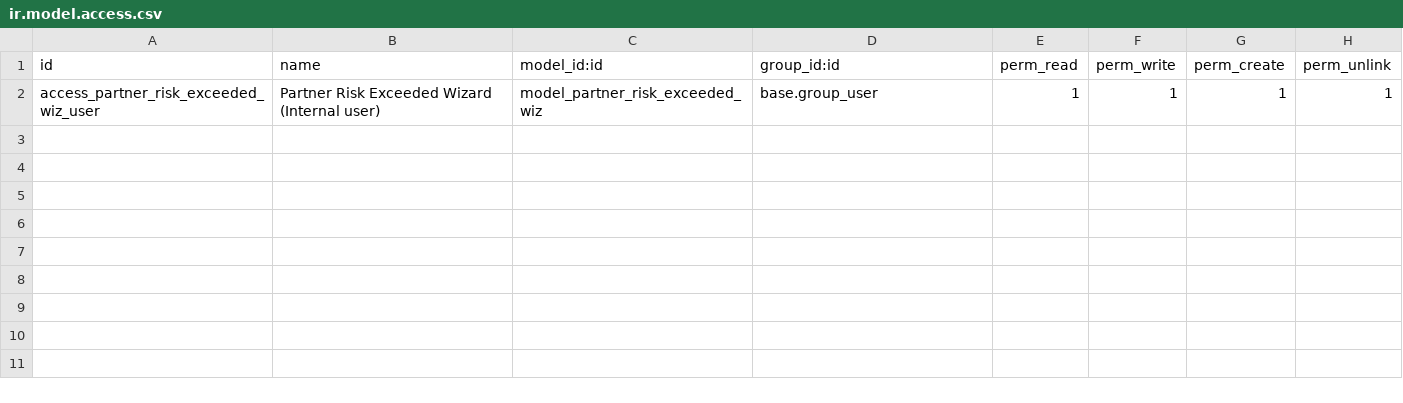
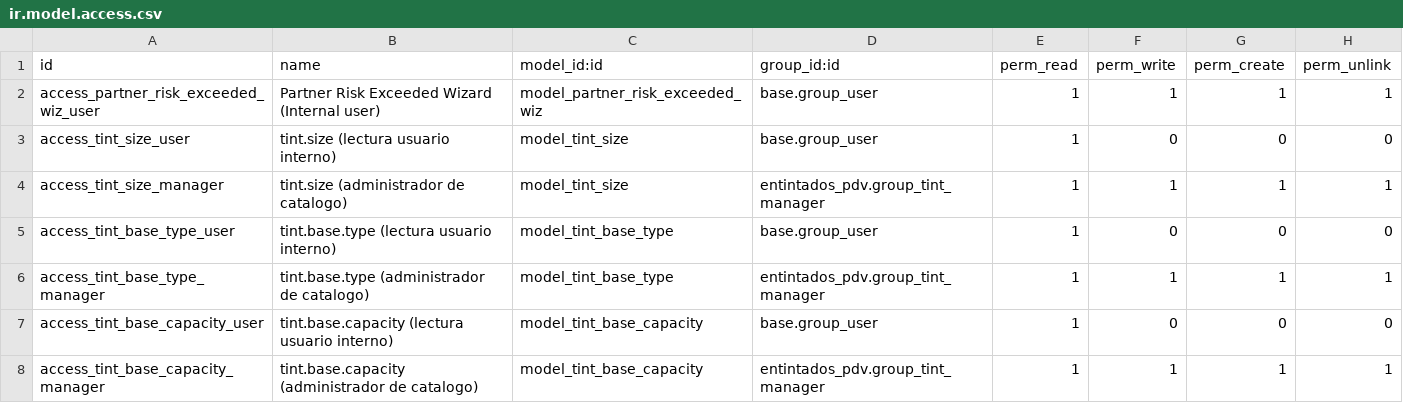
Before and after one commit to Jos3-Lu1s/entintados-pdv, a CSV file: security/ir.model.access.csv, drawn as a sheet.

Commit message:
[IMP] entintados_pdv: comenzar con la descripcion de bases y colorantes

```diff
--- a/security/ir.model.access.csv
+++ b/security/ir.model.access.csv
@@ -2 +2,7 @@ id,name,model_id:id,group_id:id,perm_read,perm_write,perm_create,perm_unlink
 access_partner_risk_exceeded_wiz_user,Partner Risk Exceeded Wizard (Internal user),model_partner_risk_exceeded_wiz,base.group_user,1,1,1,1
+access_tint_size_user,tint.size (lectura usuario interno),model_tint_size,base.group_user,1,0,0,0
+access_tint_size_manager,tint.size (administrador de catalogo),model_tint_size,entintados_pdv.group_tint_manager,1,1,1,1
+access_tint_base_type_user,tint.base.type (lectura usuario interno),model_tint_base_type,base.group_user,1,0,0,0
+access_tint_base_type_manager,tint.base.type (administrador de catalogo),model_tint_base_type,entintados_pdv.group_tint_manager,1,1,1,1
+access_tint_base_capacity_user,tint.base.capacity (lectura usuario interno),model_tint_base_capacity,base.group_user,1,0,0,0
+access_tint_base_capacity_manager,tint.base.capacity (administrador de catalogo),model_tint_base_capacity,entintados_pdv.group_tint_manager,1,1,1,1
```
Also changed, not shown: 20 other files.
